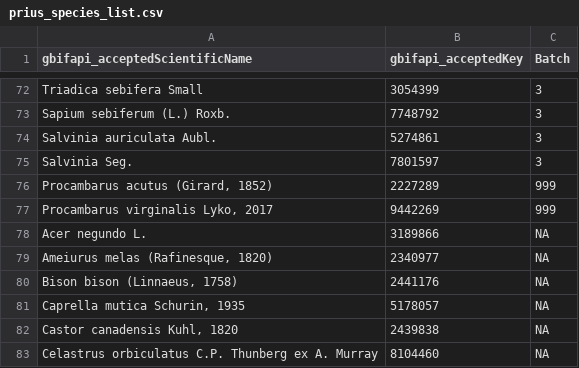
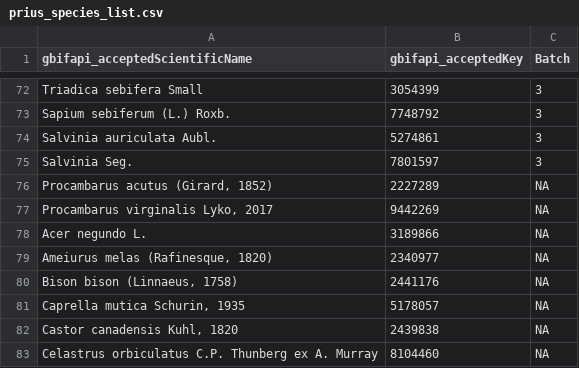
Before and after one commit to inbo/prius-radius, a CSV file: data/input/prius_species_list.csv, drawn as a sheet; only a part is shown, gaps mark what is left out.

Commit message:
set procambarussen to NA
#2

```diff
--- a/data/input/prius_species_list.csv
+++ b/data/input/prius_species_list.csv
@@ -75,4 +75,4 @@ Salvinia auriculata Aubl.;5274861;3
 Salvinia Seg.;7801597;3
-Procambarus acutus (Girard, 1852);2227289;999
-Procambarus virginalis Lyko, 2017;9442269;999
+Procambarus acutus (Girard, 1852);2227289;NA
+Procambarus virginalis Lyko, 2017;9442269;NA
 Acer negundo L.;3189866;NA
```
